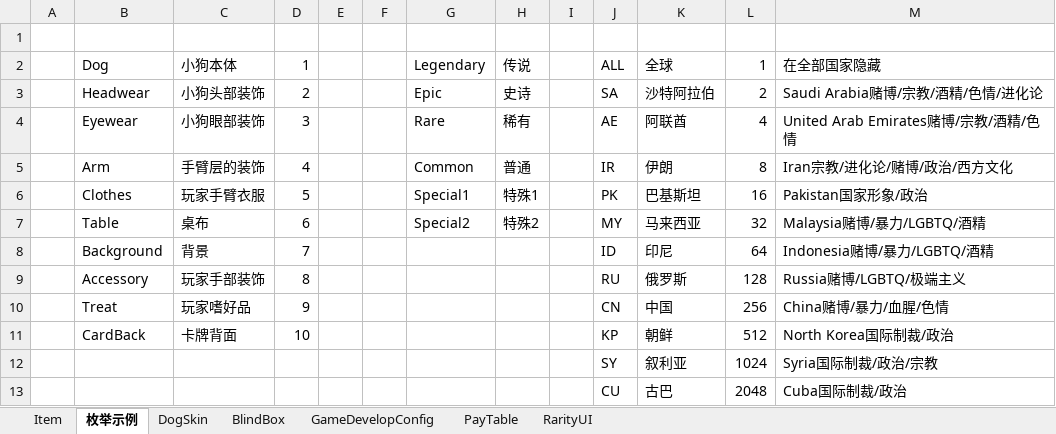
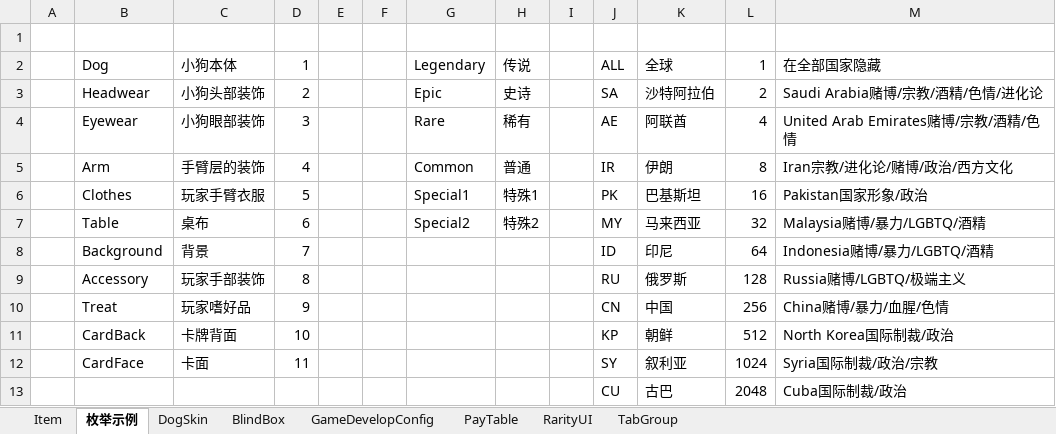
Before and after one commit to SeananTQ/lucky-dog-pub-2026, an Excel workbook: luban-excels/xlsx/Main.xlsx, sheet 枚举示例, drawn as a sheet; values as stored, in another font and other column widths than the file's, no borders; the diff names each change by its address in the sheet, - before the commit and + after, or states it on an @@ line.

```diff
--- a/luban-excels/xlsx/Main.xlsx (sheet 枚举示例)
+++ b/luban-excels/xlsx/Main.xlsx (sheet 枚举示例)
+sheet tab: TabGroup
-B12: (empty)
+B12: CardFace
-C12: (empty)
+C12: 卡面
-D12: (empty)
+D12: 11
```
Also changed, not shown: sheet Item, luban-excels/xlsx/__tables__.xlsx, 4 other files.
